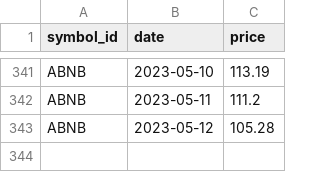
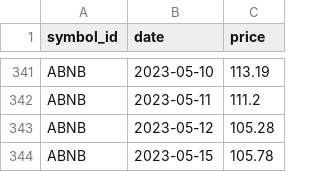
Before and after one commit to majbc1999/Pomocnik-za-trgovanje, a CSV file: Podatki/Posamezni_simboli/ABNB.csv, drawn as a sheet; only a part is shown, gaps mark what is left out.

```diff
--- a/Podatki/Posamezni_simboli/ABNB.csv
+++ b/Podatki/Posamezni_simboli/ABNB.csv
@@ -343 +343,2 @@ ABNB,2023-05-11,111.2
 ABNB,2023-05-12,105.28
+ABNB,2023-05-15,105.78
```
Also changed, not shown: Podatki/Posamezni_simboli/AAPL.csv, Podatki/Posamezni_simboli/EURUSD=X.csv, 16 other files.
